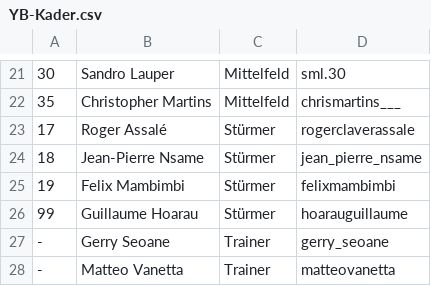
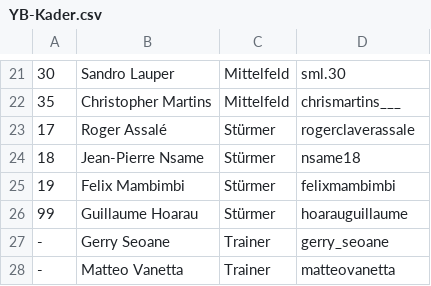
Before and after one commit to tstangenberg/ybhack-team5, a CSV file: insta-scrape/src/main/resources/YB-Kader.csv, drawn as a sheet; only a part is shown, gaps mark what is left out; the diff names each change by its address in the sheet, - before the commit and + after, or states it on an @@ line.

Commit message:
fix nsame handle / thx to @philogros

```diff
--- a/insta-scrape/src/main/resources/YB-Kader.csv
+++ b/insta-scrape/src/main/resources/YB-Kader.csv
-D24: jean_pierre_nsame
+D24: nsame18
```
